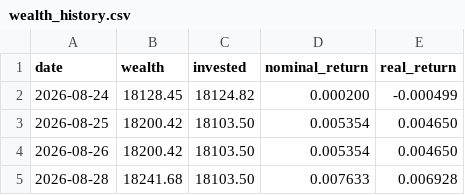
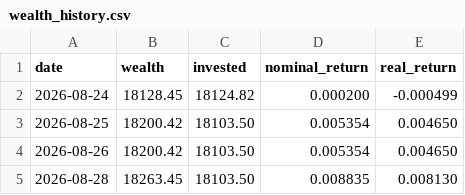
Before and after one commit to dinheiroempauta/monitor-carteira-limites, a CSV file: config/wealth_history.csv, drawn as a sheet.

```diff
--- a/config/wealth_history.csv
+++ b/config/wealth_history.csv
@@ -4,2 +4,2 @@ date,wealth,invested,nominal_return,real_return
 2026-08-26,18200.42,18103.50,0.005354,0.004650
-2026-08-28,18241.68,18103.50,0.007633,0.006928
+2026-08-28,18263.45,18103.50,0.008835,0.008130
```
Also changed, not shown: 1 other file.
